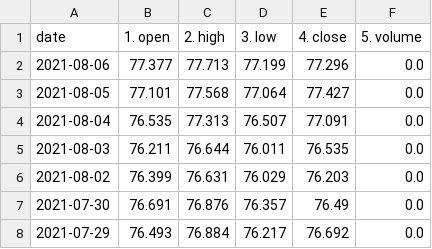
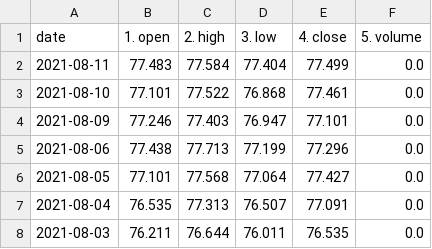
Before and after one commit to chanmoto/github.io, a CSV file: data/nzdjpy_daily.csv, drawn as a sheet; only a part is shown; the shorter side is filled out with more unchanged rows.

```diff
--- a/data/nzdjpy_daily.csv
+++ b/data/nzdjpy_daily.csv
@@ -1,3 +1,6 @@
 date,1. open,2. high,3. low,4. close,5. volume
-2021-08-06,77.377,77.713,77.199,77.296,0.0
+2021-08-11,77.483,77.584,77.404,77.499,0.0
+2021-08-10,77.101,77.522,76.868,77.461,0.0
+2021-08-09,77.246,77.403,76.947,77.101,0.0
+2021-08-06,77.438,77.713,77.199,77.296,0.0
 2021-08-05,77.101,77.568,77.064,77.427,0.0
```
Also changed, not shown: data/dexjpus_daily.csv, data/eurusd_daily.csv, 3 other files.
